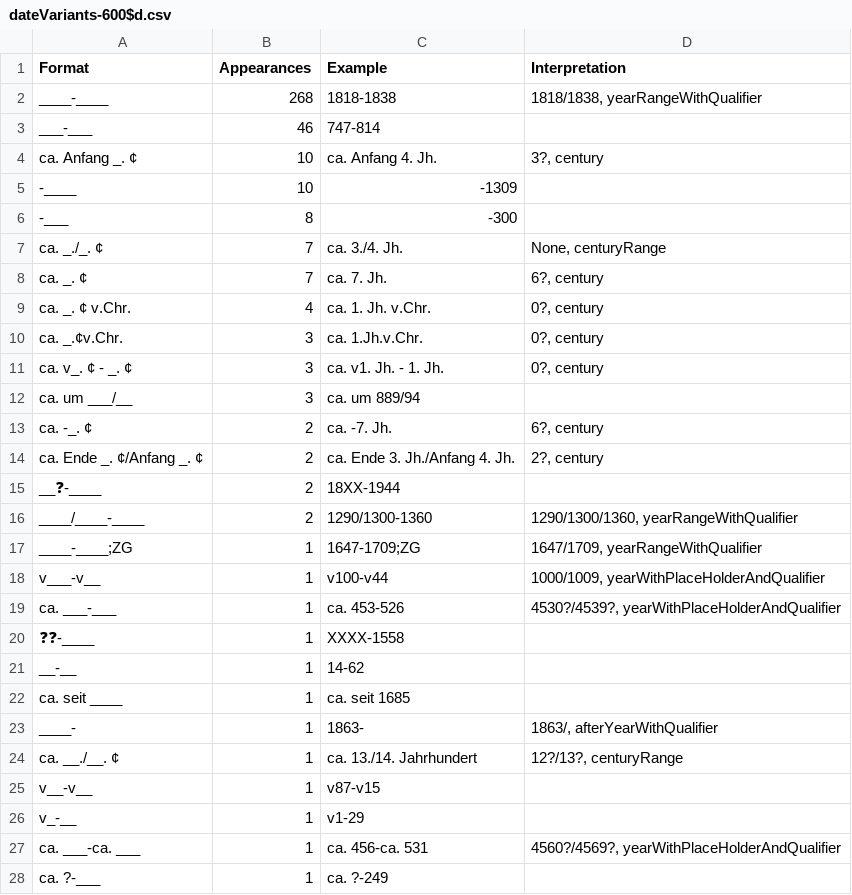
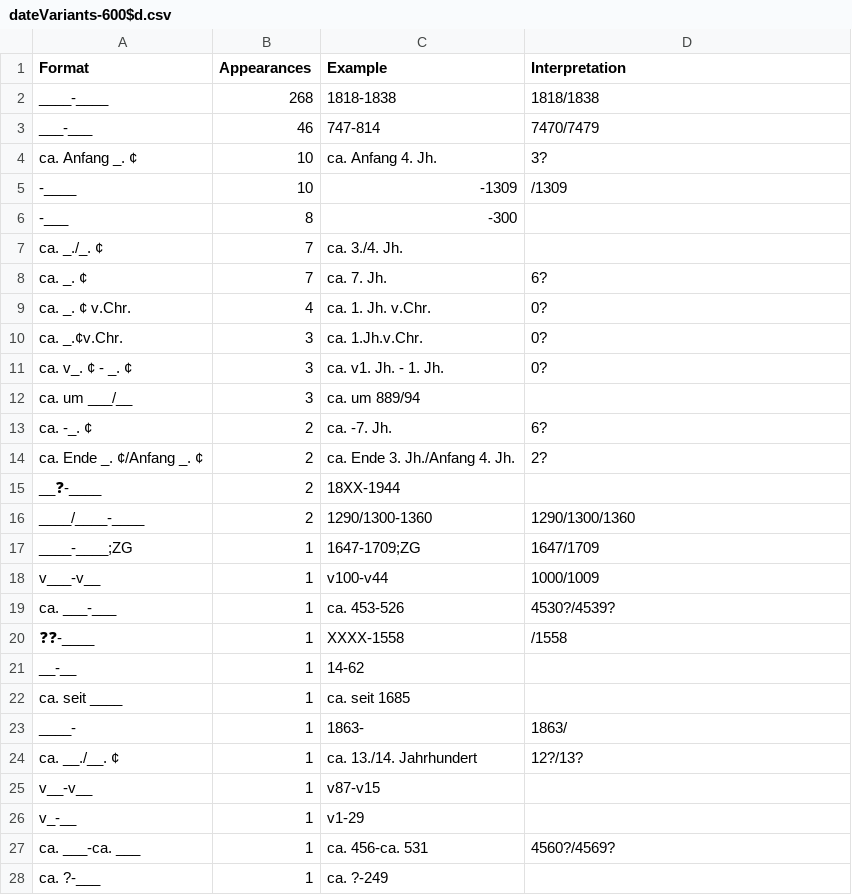
Before and after one commit to swiss-art-research-net/bso-data-pipeline, a CSV file: experiments/output/dateVariants-600$d.csv, drawn as a sheet; only a part is shown; the diff covers the shown part only.

```diff
--- a/experiments/output/dateVariants-600$d.csv
+++ b/experiments/output/dateVariants-600$d.csv
@@ -1,28 +1,28 @@
 Format,Appearances,Example,Interpretation
-____-____,268,1818-1838,"1818/1838, yearRangeWithQualifier"
-___-___,46,747-814,
-ca. Anfang _. ¢,10,ca. Anfang 4. Jh. ,"3?, century"
--____,10,-1309,
+____-____,268,1818-1838,1818/1838
+___-___,46,747-814,7470/7479
+ca. Anfang _. ¢,10,ca. Anfang 4. Jh. ,3?
+-____,10,-1309,/1309
 -___,8,-300,
-ca. _./_. ¢,7, ca. 3./4. Jh.,"None, centuryRange"
-ca. _. ¢,7,ca. 7. Jh.,"6?, century"
-ca. _. ¢ v.Chr.,4,ca. 1. Jh. v.Chr. ,"0?, century"
-ca. _.¢v.Chr.,3,ca. 1.Jh.v.Chr.,"0?, century"
-ca. v_. ¢ - _. ¢,3, ca. v1. Jh. - 1. Jh.,"0?, century"
+ca. _./_. ¢,7, ca. 3./4. Jh.,
+ca. _. ¢,7,ca. 7. Jh.,6?
+ca. _. ¢ v.Chr.,4,ca. 1. Jh. v.Chr. ,0?
+ca. _.¢v.Chr.,3,ca. 1.Jh.v.Chr.,0?
+ca. v_. ¢ - _. ¢,3, ca. v1. Jh. - 1. Jh.,0?
 ca. um ___/__,3,ca. um 889/94,
-ca. -_. ¢,2,ca. -7. Jh.,"6?, century"
-ca. Ende _. ¢/Anfang _. ¢,2,ca. Ende 3. Jh./Anfang 4. Jh.,"2?, century"
+ca. -_. ¢,2,ca. -7. Jh.,6?
+ca. Ende _. ¢/Anfang _. ¢,2,ca. Ende 3. Jh./Anfang 4. Jh.,2?
 __❓-____,2,18XX-1944,
-____/____-____,2,1290/1300-1360,"1290/1300/1360, yearRangeWithQualifier"
-____-____;ZG,1,1647-1709;ZG ,"1647/1709, yearRangeWithQualifier"
-v___-v__,1,v100-v44,"1000/1009, yearWithPlaceHolderAndQualifier"
-ca. ___-___,1,ca. 453-526,"4530?/4539?, yearWithPlaceHolderAndQualifier"
-❓❓-____,1,XXXX-1558,
+____/____-____,2,1290/1300-1360,1290/1300/1360
+____-____;ZG,1,1647-1709;ZG ,1647/1709
+v___-v__,1,v100-v44,1000/1009
+ca. ___-___,1,ca. 453-526,4530?/4539?
+❓❓-____,1,XXXX-1558,/1558
 __-__,1,14-62,
 ca. seit ____,1,ca. seit 1685,
-____-,1,1863- ,"1863/, afterYearWithQualifier"
-ca. __./__. ¢,1, ca. 13./14. Jahrhundert,"12?/13?, centuryRange"
+____-,1,1863- ,1863/
+ca. __./__. ¢,1, ca. 13./14. Jahrhundert,12?/13?
 v__-v__,1,v87-v15,
 v_-__,1,v1-29 ,
-ca. ___-ca. ___,1,ca. 456-ca. 531 ,"4560?/4569?, yearWithPlaceHolderAndQualifier"
+ca. ___-ca. ___,1,ca. 456-ca. 531 ,4560?/4569?
 ca. ?-___,1, ca. ?-249,
```
Also changed, not shown: 1 edited cell elsewhere in this file, experiments/output/dateVariants-100$d.csv, experiments/output/dateVariants-264$c.csv, 5 other files.
